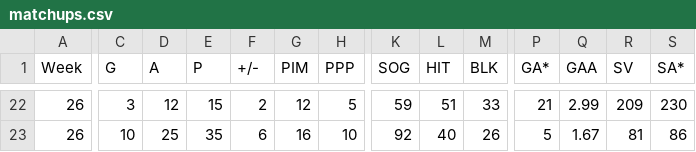
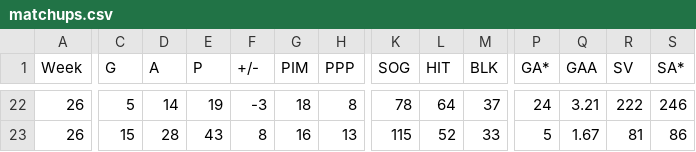
Before and after one commit to kww271/qBneK36JpdQetizHcQM7DMrCSz, a CSV file: matchups.csv, drawn as a sheet; only a part is shown, gaps mark what is left out; the diff covers the shown part only; the diff names each change by its address in the sheet, - before the commit and + after, or states it on an @@ line.

```diff
--- a/matchups.csv
+++ b/matchups.csv
-C22 (G): 3
+C22 (G): 5
-D22 (A): 12
+D22 (A): 14
-E22 (P): 15
+E22 (P): 19
-F22 (+/-): 2
+F22 (+/-): -3
-G22 (PIM): 12
+G22 (PIM): 18
-H22 (PPP): 5
+H22 (PPP): 8
-K22 (SOG): 59
+K22 (SOG): 78
-L22 (HIT): 51
+L22 (HIT): 64
-M22 (BLK): 33
+M22 (BLK): 37
-P22 (GA*): 21
+P22 (GA*): 24
-Q22 (GAA): 2.99
+Q22 (GAA): 3.21
-R22 (SV): 209
+R22 (SV): 222
-S22 (SA*): 230
+S22 (SA*): 246
-C23 (G): 10
+C23 (G): 15
-D23 (A): 25
+D23 (A): 28
-E23 (P): 35
+E23 (P): 43
-F23 (+/-): 6
+F23 (+/-): 8
-H23 (PPP): 10
+H23 (PPP): 13
-K23 (SOG): 92
+K23 (SOG): 115
-L23 (HIT): 40
+L23 (HIT): 52
-M23 (BLK): 26
+M23 (BLK): 33
```
Also changed, not shown: 1 added row, 1 removed row and 56 edited cells elsewhere in this file.
